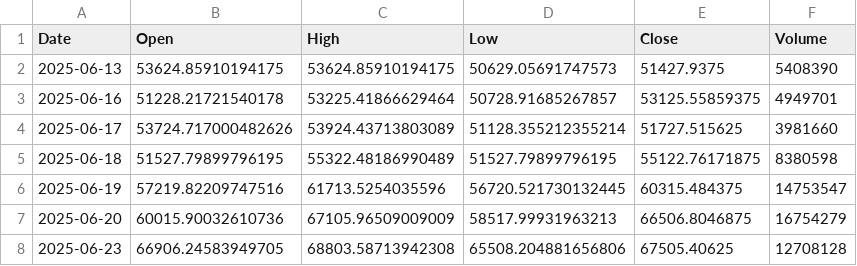
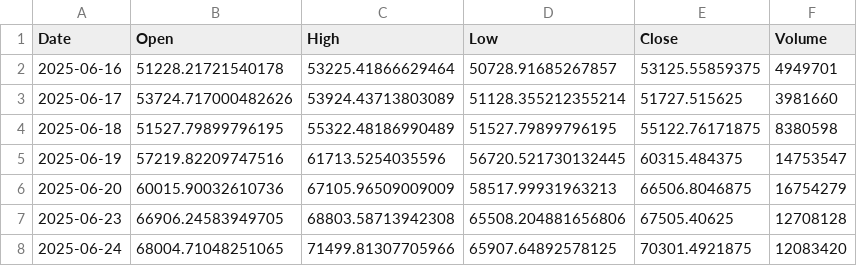
Before and after one commit to amars78/findata, a CSV file: data/035720.KS.csv, drawn as a sheet; only a part is shown; the shorter side is filled out with more unchanged rows; the diff names each change by its address in the sheet, - before the commit and + after, or states it on an @@ line.

```diff
--- a/data/035720.KS.csv
+++ b/data/035720.KS.csv
-row 2: 2025-06-13 | 53624.85910194175 | 53624.85910194175 | 50629.05691747573 | 51427.9375 | 5408390
```
Also changed, not shown: data/000660.KS.csv, data/005930.KS.csv, 4 other files.
